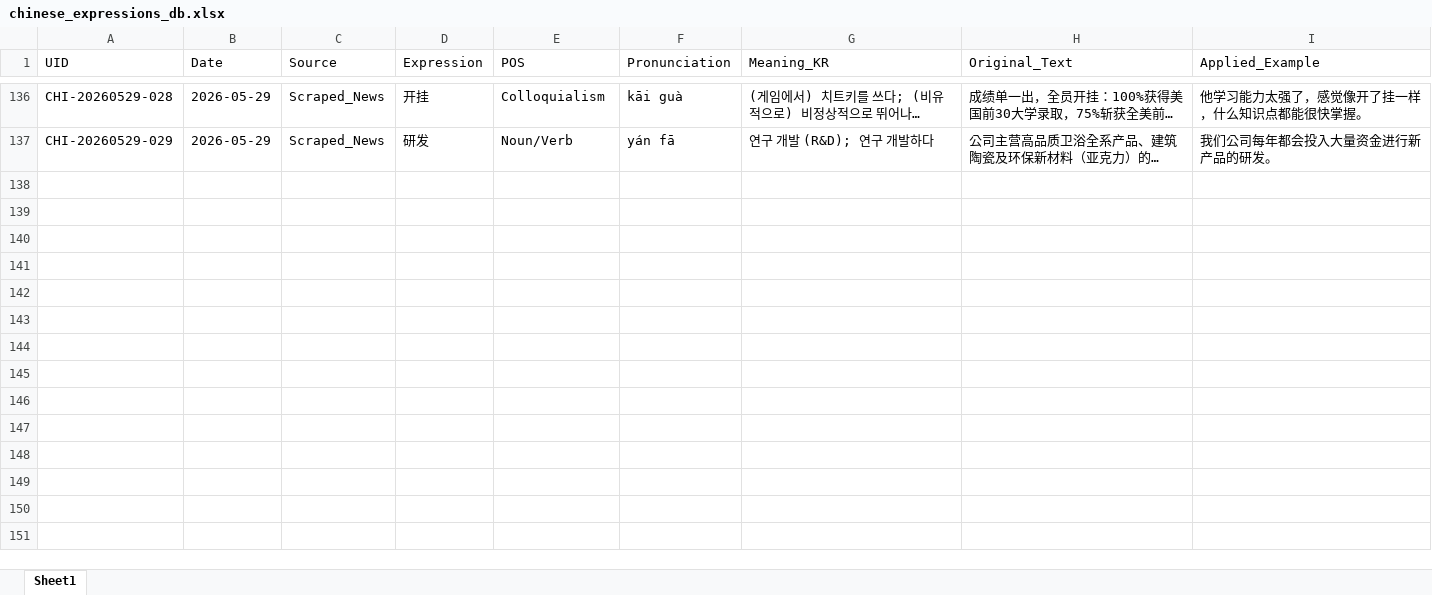
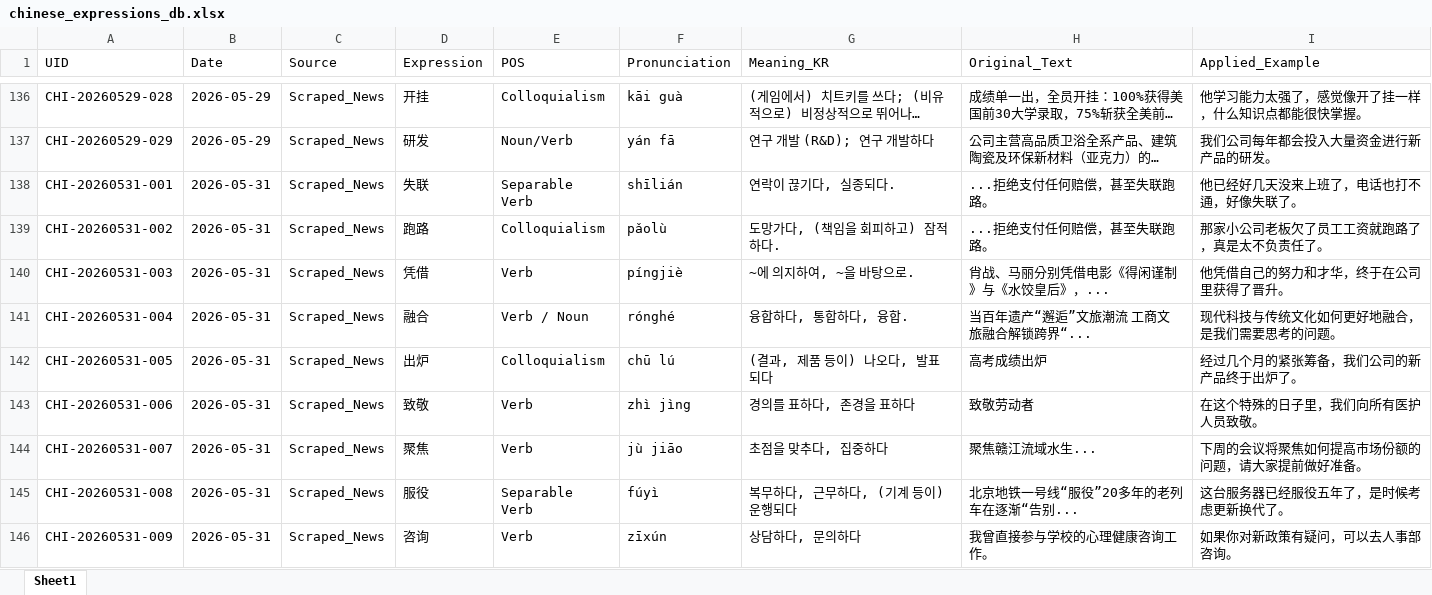
Before and after one commit to woodangtangtangAI/CN-Expressions-Memorize, an Excel workbook: data/01_Database/chinese_expressions_db.xlsx, sheet Sheet1, drawn as a sheet; only a part is shown, gaps mark what is left out; long unchanged cells end in …; values as stored, in another font and other column widths than the file's, no borders; the diff names each change by its address in the sheet, - before the commit and + after, or states it on an @@ line.

```diff
--- a/data/01_Database/chinese_expressions_db.xlsx (sheet Sheet1)
+++ b/data/01_Database/chinese_expressions_db.xlsx (sheet Sheet1)
+row 138: CHI-20260531-001 | 2026-05-31 | Scraped_News | 失联 | Separable Verb | shīlián | 연락이 끊기다, 실종되다. | ...拒绝支付任何赔偿，甚至失联跑路。 | 他已经好几天没来上班了，电话也打不通，好像失联了。
+row 139: CHI-20260531-002 | 2026-05-31 | Scraped_News | 跑路 | Colloquialism | pǎolù | 도망가다, (책임을 회피하고) 잠적하다. | ...拒绝支付任何赔偿，甚至失联跑路。 | 那家小公司老板欠了员工工资就跑路了，真是太不负责任了。
+row 140: CHI-20260531-003 | 2026-05-31 | Scraped_News | 凭借 | Verb | píngjiè | ~에 의지하여, ~을 바탕으로. | 肖战、马丽分别凭借电影《得闲谨制》与《水饺皇后》，... | 他凭借自己的努力和才华，终于在公司里获得了晋升。
+row 141: CHI-20260531-004 | 2026-05-31 | Scraped_News | 融合 | Verb / Noun | rónghé | 융합하다, 통합하다, 융합. | 当百年遗产“邂逅”文旅潮流 工商文旅融合解锁跨界“... | 现代科技与传统文化如何更好地融合，是我们需要思考的问题。
+row 142: CHI-20260531-005 | 2026-05-31 | Scraped_News | 出炉 | Colloquialism | chū lú | (결과, 제품 등이) 나오다, 발표되다 | 高考成绩出炉 | 经过几个月的紧张筹备，我们公司的新产品终于出炉了。
+row 143: CHI-20260531-006 | 2026-05-31 | Scraped_News | 致敬 | Verb | zhì jìng | 경의를 표하다, 존경을 표하다 | 致敬劳动者 | 在这个特殊的日子里，我们向所有医护人员致敬。
+row 144: CHI-20260531-007 | 2026-05-31 | Scraped_News | 聚焦 | Verb | jù jiāo | 초점을 맞추다, 집중하다 | 聚焦赣江流域水生... | 下周的会议将聚焦如何提高市场份额的问题，请大家提前做好准备。
+row 145: CHI-20260531-008 | 2026-05-31 | Scraped_News | 服役 | Separable Verb | fúyì | 복무하다, 근무하다, (기계 등이) 운행되다 | 北京地铁一号线“服役”20多年的老列车在逐渐“告别... | 这台服务器已经服役五年了，是时候考虑更新换代了。
+row 146: CHI-20260531-009 | 2026-05-31 | Scraped_News | 咨询 | Verb | zīxún | 상담하다, 문의하다 | 我曾直接参与学校的心理健康咨询工作。 | 如果你对新政策有疑问，可以去人事部咨询。
```
Also changed, not shown: 5 other files.
